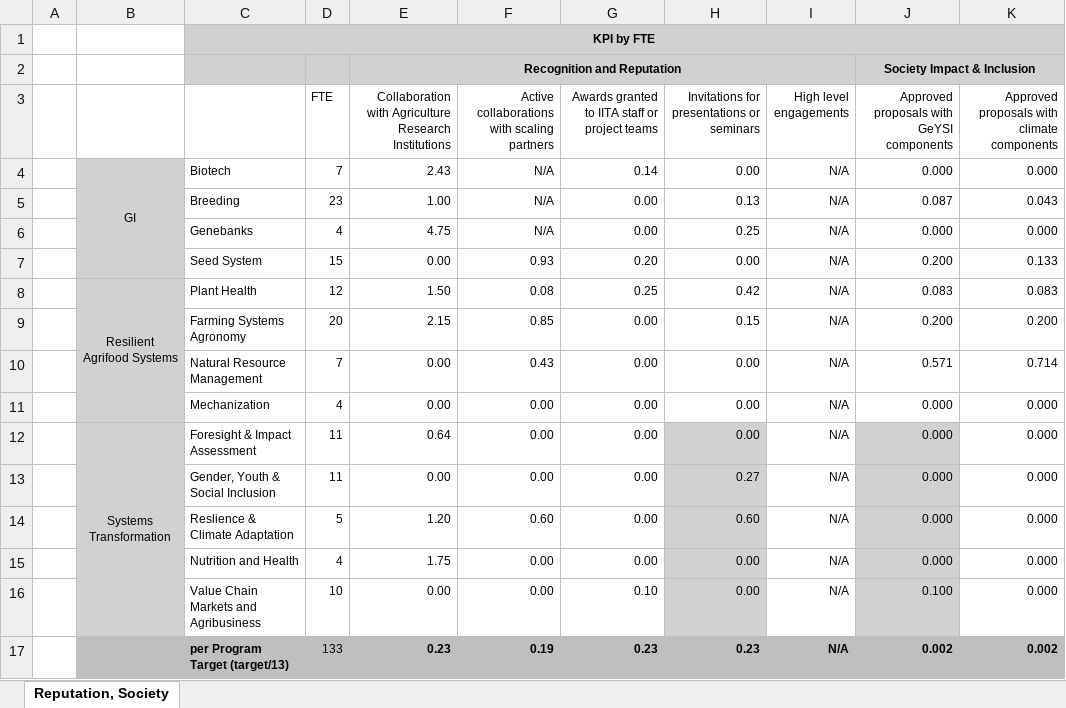
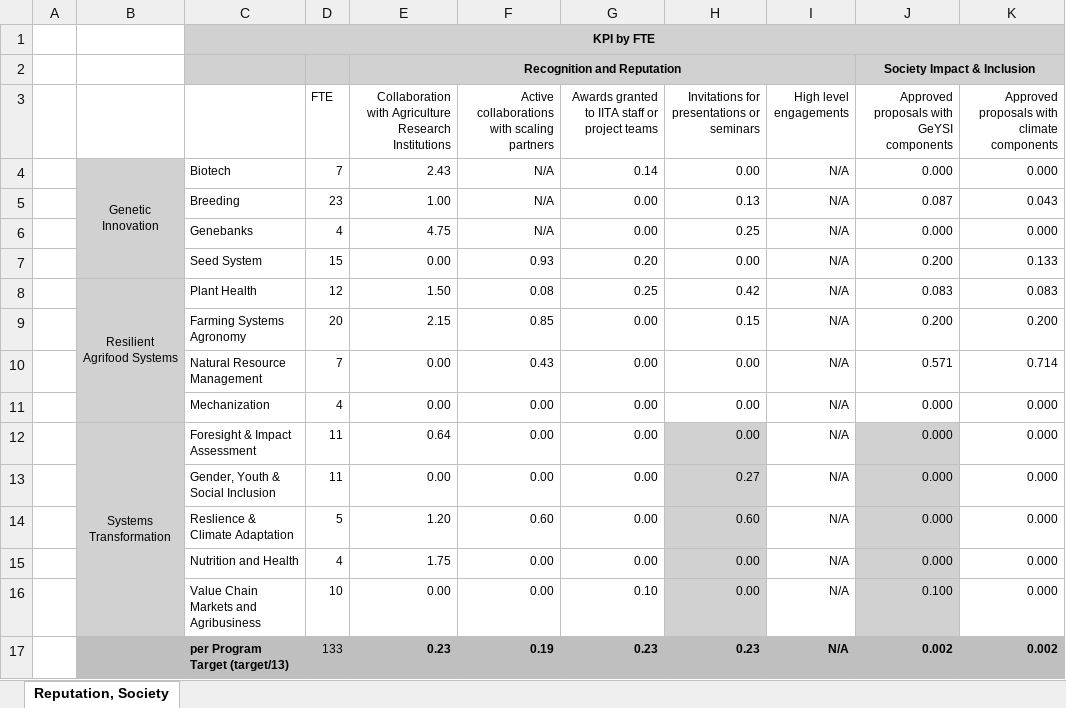
Before and after one commit to AalekhD/Dashboard_IITA_KPI, an Excel workbook: data/Heat map 6.xlsx, sheet Reputation, Society, drawn as a sheet; only a part is shown; values as stored, in another font and other column widths than the file's, no borders; conditional formats not drawn; the diff names each change by its address in the sheet, - before the commit and + after, or states it on an @@ line.

```diff
--- a/data/Heat map 6.xlsx (sheet Reputation, Society)
+++ b/data/Heat map 6.xlsx (sheet Reputation, Society)
-B4: GI
+B4: Genetic Innovation
```
Also changed, not shown: data/Heat map 7.xlsx.
